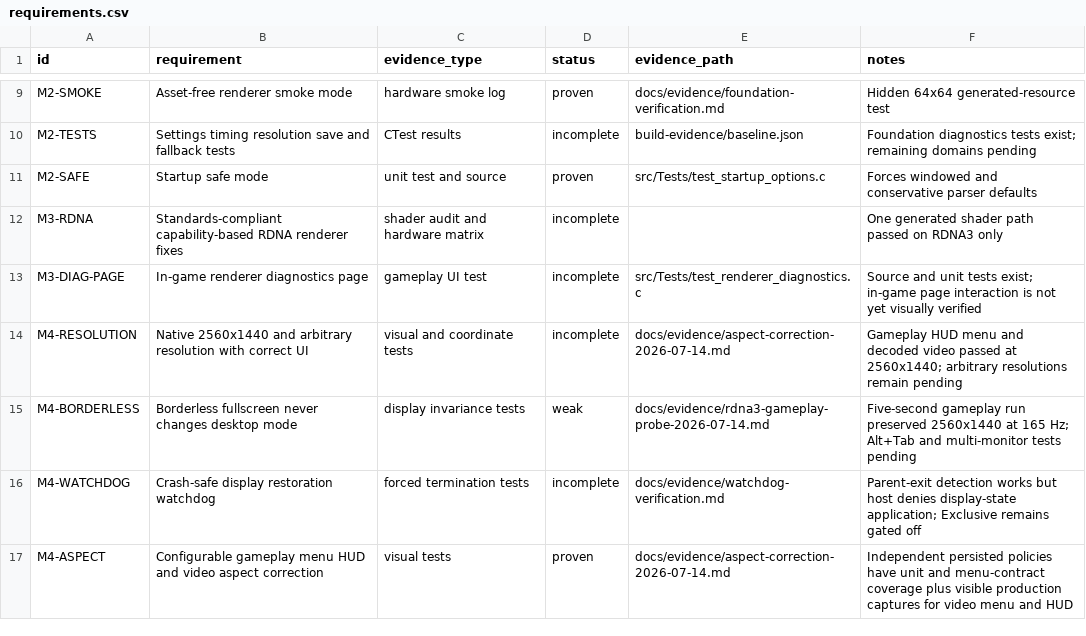
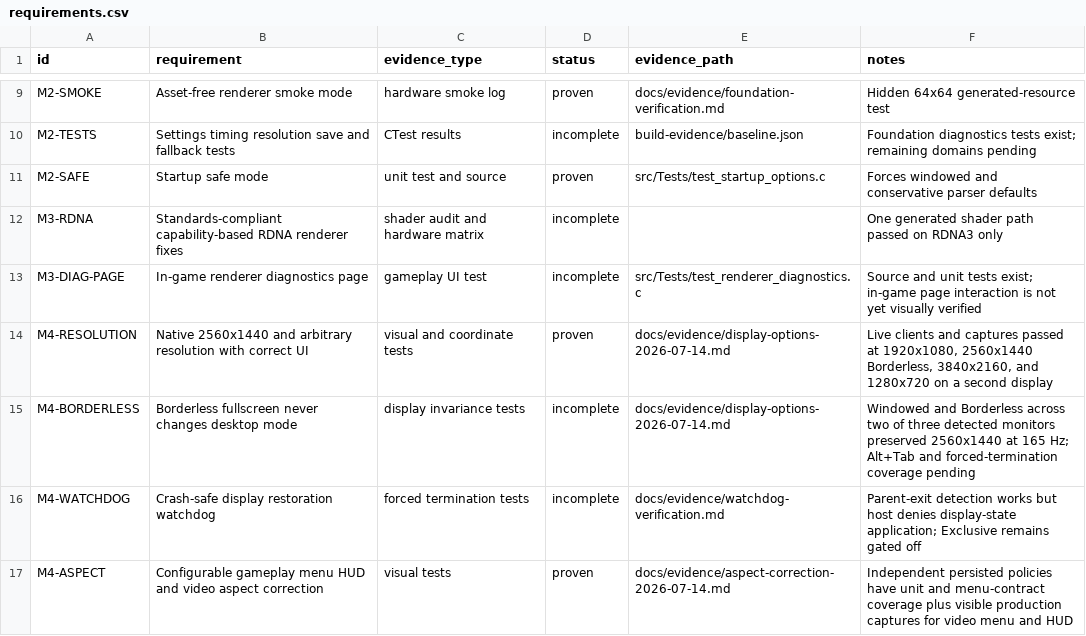
Before and after one commit to gkaragioul/OpenJKDF2-AMD-Enhanced, a CSV file: docs/evidence/requirements.csv, drawn as a sheet; only a part is shown, gaps mark what is left out.

```diff
--- a/docs/evidence/requirements.csv
+++ b/docs/evidence/requirements.csv
@@ -13,4 +13,4 @@ M3-RDNA,Standards-compliant capability-based RDNA renderer fixes,shader audit an
 M3-DIAG-PAGE,In-game renderer diagnostics page,gameplay UI test,incomplete,src/Tests/test_renderer_diagnostics.c,Source and unit tests exist; in-game page interaction is not yet visually verified
-M4-RESOLUTION,Native 2560x1440 and arbitrary resolution with correct UI,visual and coordinate tests,incomplete,docs/evidence/aspect-correction-2026-07-14.md,Gameplay HUD menu and decoded video passed at 2560x1440; arbitrary resolutions remain pending
-M4-BORDERLESS,Borderless fullscreen never changes desktop mode,display invariance tests,weak,docs/evidence/rdna3-gameplay-probe-2026-07-14.md,Five-second gameplay run preserved 2560x1440 at 165 Hz; Alt+Tab and multi-monitor tests pending
+M4-RESOLUTION,Native 2560x1440 and arbitrary resolution with correct UI,visual and coordinate tests,proven,docs/evidence/display-options-2026-07-14.md,"Live clients and captures passed at 1920x1080, 2560x1440 Borderless, 3840x2160, and 1280x720 on a second display"
+M4-BORDERLESS,Borderless fullscreen never changes desktop mode,display invariance tests,incomplete,docs/evidence/display-options-2026-07-14.md,Windowed and Borderless across two of three detected monitors preserved 2560x1440 at 165 Hz; Alt+Tab and forced-termination coverage pending
 M4-WATCHDOG,Crash-safe display restoration watchdog,forced termination tests,incomplete,docs/evidence/watchdog-verification.md,Parent-exit detection works but host denies display-state application; Exclusive remains gated off
```
Also changed, not shown: 6 other files.
